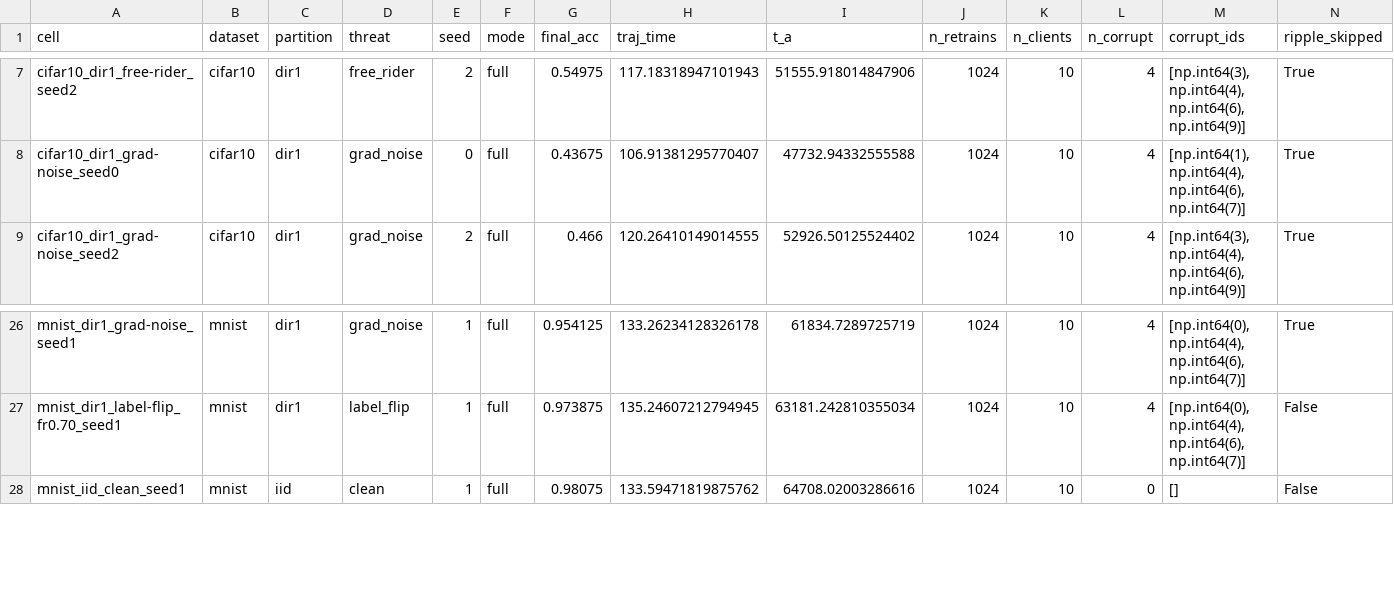
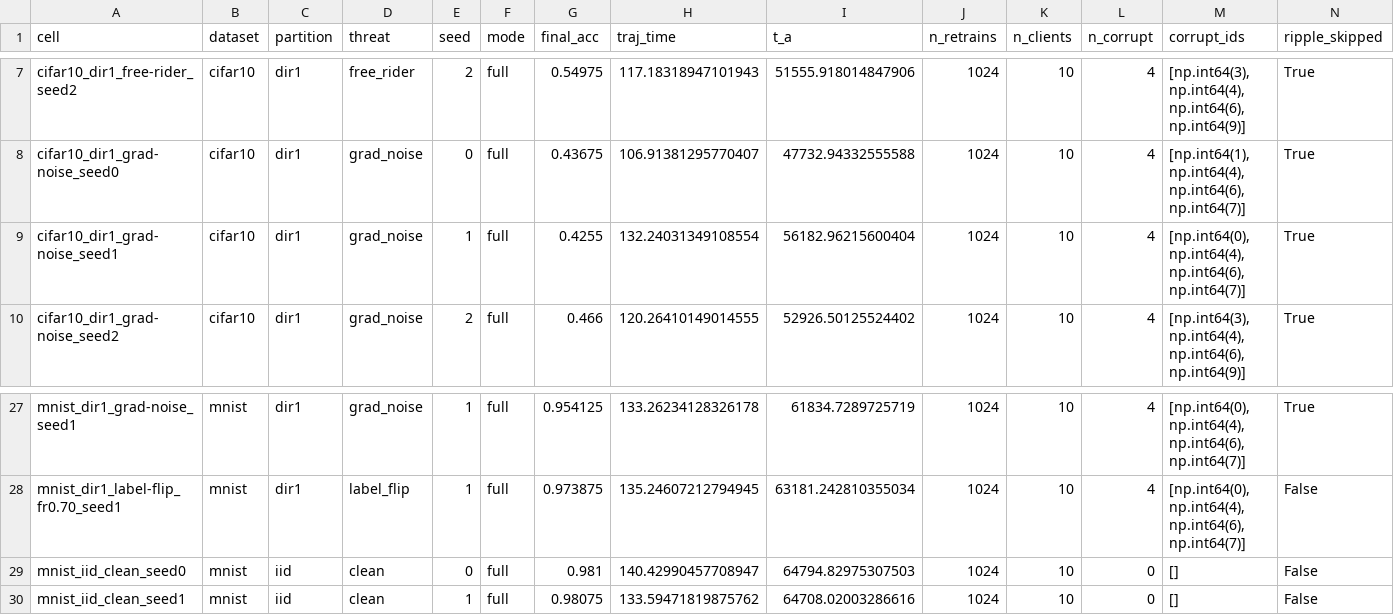
Before and after one commit to YongheeChoi/flirds, a CSV file: runs/track_c/c1/analysis/cells.csv, drawn as a sheet; only a part is shown, gaps mark what is left out; rows hold the shown columns only; the diff names each change by its address in the sheet, - before the commit and + after, or states it on an @@ line.

```diff
--- a/runs/track_c/c1/analysis/cells.csv
+++ b/runs/track_c/c1/analysis/cells.csv
+row 9: cifar10_dir1_grad-noise_seed1 | cifar10 | dir1 | grad_noise | 1 | full | 0.4255 | 132.24031349108554 | 56182.96215600404 | 1024 | 10 | 4 | [np.int64(0), np.int64(4), np.int64(6), np.int64(7)] | True
+row 29: mnist_iid_clean_seed0 | mnist | iid | clean | 0 | full | 0.981 | 140.42990457708947 | 64794.82975307503 | 1024 | 10 | 0 | [] | False
```
Also changed, not shown: runs/track_c/c1/analysis/detection_auroc.csv, runs/track_c/c1/analysis/dual_oracle_b_vs_a.csv, 19 other files.
